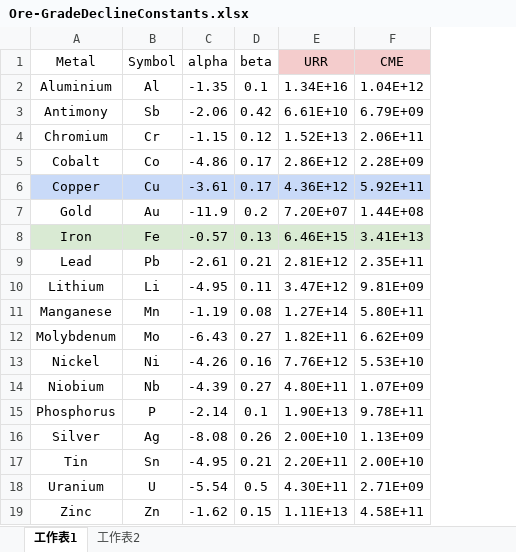
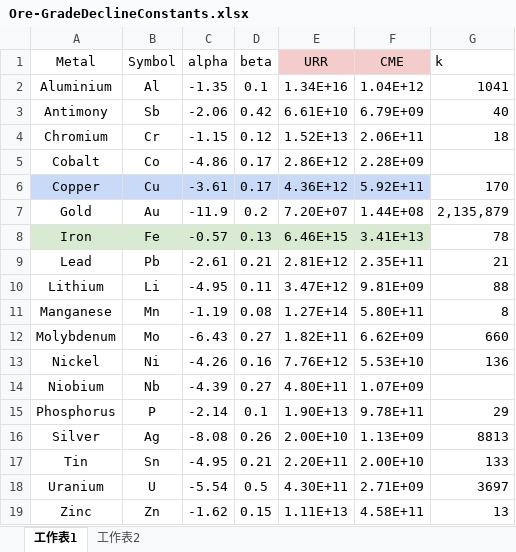
Before and after one commit to Seeriao/Exergy-Ore-Grade-Decrease-Model, an Excel workbook: Ore-GradeDeclineConstants.xlsx, sheet 工作表1, drawn as a sheet; values as stored, in another font and other column widths than the file's, no borders; the diff names each change by its address in the sheet, - before the commit and + after, or states it on an @@ line.

```diff
--- a/Ore-GradeDeclineConstants.xlsx (sheet 工作表1)
+++ b/Ore-GradeDeclineConstants.xlsx (sheet 工作表1)
+column G (k), rows 2-19: 1041 | 40 | 18 |  | 170 | 2,135,879 | 78 | 21 | 88 | 8 | 660 | 136 |  | 29 | 8813 | 133 | 3697 | 13
```
Also changed, not shown: 3 other files.
